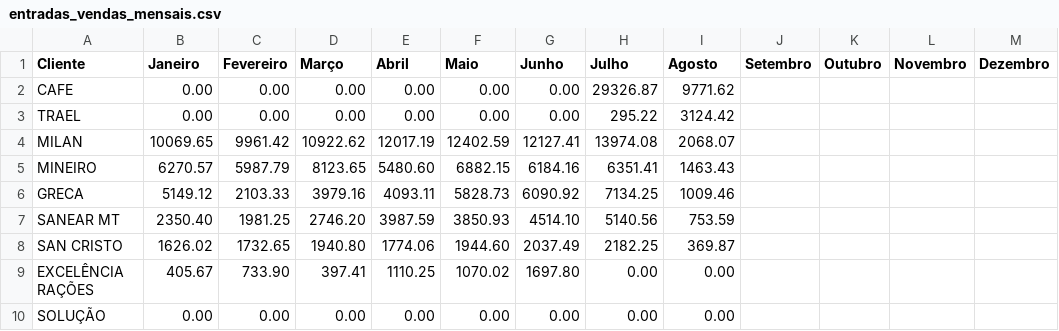
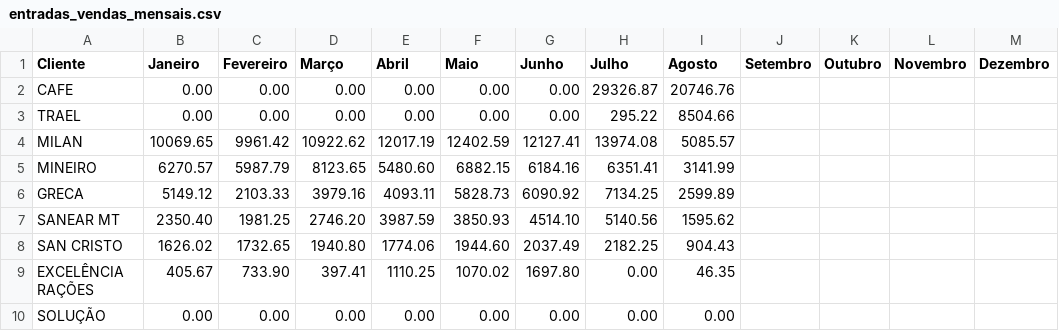
Before and after one commit to mwbm07/mtgas-dashboard-gn, a CSV file: data/entradas_vendas_mensais.csv, drawn as a sheet.

Commit message:
Update entradas_vendas_mensais.csv

```diff
--- a/data/entradas_vendas_mensais.csv
+++ b/data/entradas_vendas_mensais.csv
@@ -1,10 +1,10 @@
 Cliente,Janeiro,Fevereiro,Março,Abril,Maio,Junho,Julho,Agosto,Setembro,Outubro,Novembro,Dezembro
-CAFE,0.00,0.00,0.00,0.00,0.00,0.00,29326.87,9771.62,,,,
-TRAEL,0.00,0.00,0.00,0.00,0.00,0.00,295.22,3124.42,,,,
-MILAN,10069.65,9961.42,10922.62,12017.19,12402.59,12127.41,13974.08,2068.07,,,,
-MINEIRO,6270.57,5987.79,8123.65,5480.60,6882.15,6184.16,6351.41,1463.43,,,,
-GRECA,5149.12,2103.33,3979.16,4093.11,5828.73,6090.92,7134.25,1009.46,,,,
-SANEAR MT,2350.40,1981.25,2746.20,3987.59,3850.93,4514.10,5140.56,753.59,,,,
-SAN CRISTO,1626.02,1732.65,1940.80,1774.06,1944.60,2037.49,2182.25,369.87,,,,
-EXCELÊNCIA RAÇÕES,405.67,733.90,397.41,1110.25,1070.02,1697.80,0.00,0.00,,,,
+CAFE,0.00,0.00,0.00,0.00,0.00,0.00,29326.87,20746.76,,,,
+TRAEL,0.00,0.00,0.00,0.00,0.00,0.00,295.22,8504.66,,,,
+MILAN,10069.65,9961.42,10922.62,12017.19,12402.59,12127.41,13974.08,5085.57,,,,
+MINEIRO,6270.57,5987.79,8123.65,5480.60,6882.15,6184.16,6351.41,3141.99,,,,
+GRECA,5149.12,2103.33,3979.16,4093.11,5828.73,6090.92,7134.25,2599.89,,,,
+SANEAR MT,2350.40,1981.25,2746.20,3987.59,3850.93,4514.10,5140.56,1595.62,,,,
+SAN CRISTO,1626.02,1732.65,1940.80,1774.06,1944.60,2037.49,2182.25,904.43,,,,
+EXCELÊNCIA RAÇÕES,405.67,733.90,397.41,1110.25,1070.02,1697.80,0.00,46.35,,,,
 SOLUÇÃO,0.00,0.00,0.00,0.00,0.00,0.00,0.00,0.00,,,,
```
